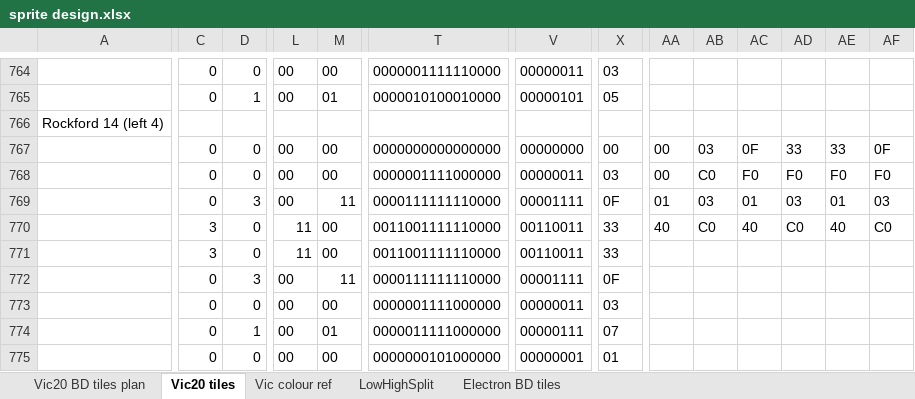
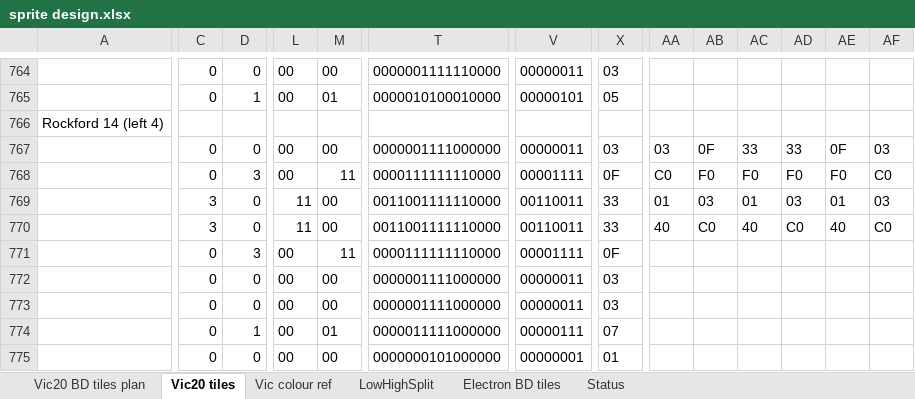
Before and after one commit to raspberrypioneer/VicBoulderDash, an Excel workbook: sprite design.xlsx, sheet Vic20 tiles, drawn as a sheet; only a part is shown, gaps mark what is left out; values as stored, in another font and other column widths than the file's, no borders; conditional formats not drawn; removed rows and columns are numbered as before the commit, all else as after; rows hold the shown columns only; the diff covers the shown part only; the diff names each change by its address in the sheet, - before the commit and + after, or states it on an @@ line.

Commit message:
sprites and status bar updates

```diff
--- a/sprite design.xlsx (sheet Vic20 tiles)
+++ b/sprite design.xlsx (sheet Vic20 tiles)
+sheet tab: Status
-row 767:  | 0 | 0 | 00 | 00 | 0000000000000000 | 00000000 | 00 | 00 | 03 | 0F | 33 | 33 | 0F
-AA767: 00
+AA767: 03
-AB767: C0
+AB767: 0F
-AC767: F0
+AC767: 33
-AD767: F0
+AD767: 33
-AE767: F0
+AE767: 0F
-AF767: F0
+AF767: 03
+row 768:  | 0 | 3 | 00 | 11 | 0000111111110000 | 00001111 | 0F | C0 | F0 | F0 | F0 | F0 | C0
-C769: 0
+C769: 3
-D769: 3
+D769: 0
-L769: 00
+L769: 11
-M769: 11
+M769: 00
-T769: 0000111111110000
+T769: 0011001111110000
-V769: 00001111
+V769: 00110011
-X769: 0F
+X769: 33
-row 771:  | 3 | 0 | 11 | 00 | 0011001111110000 | 00110011 | 33
+row 772:  | 0 | 0 | 00 | 00 | 0000001111000000 | 00000011 | 03
```
Also changed, not shown: 7 added rows, 7 removed rows, 2 moved rows and 53 edited cells elsewhere in this sheet, formulas that keep their value, 5 other files.
